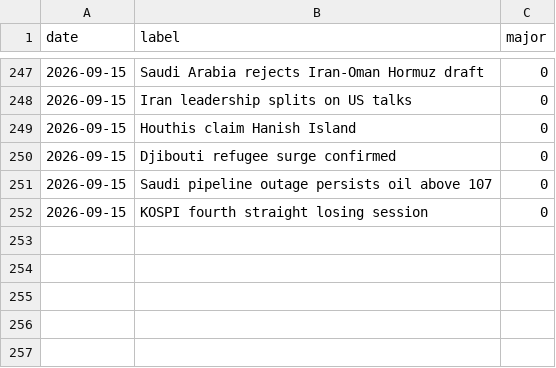
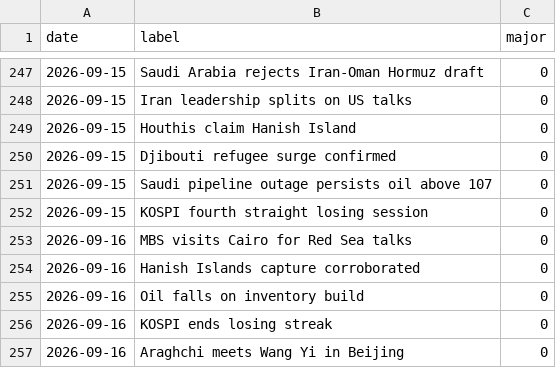
Before and after one commit to willsheo/middle-east-news, a CSV file: data/events.csv, drawn as a sheet; only a part is shown, gaps mark what is left out; the diff names each change by its address in the sheet, - before the commit and + after, or states it on an @@ line.

```diff
--- a/data/events.csv
+++ b/data/events.csv
+row 253: 2026-09-16 | MBS visits Cairo for Red Sea talks | 0
+row 254: 2026-09-16 | Hanish Islands capture corroborated | 0
+row 255: 2026-09-16 | Oil falls on inventory build | 0
+row 256: 2026-09-16 | KOSPI ends losing streak | 0
+row 257: 2026-09-16 | Araghchi meets Wang Yi in Beijing | 0
```
Also changed, not shown: data/observations.csv, data/series.csv, 11 other files.
